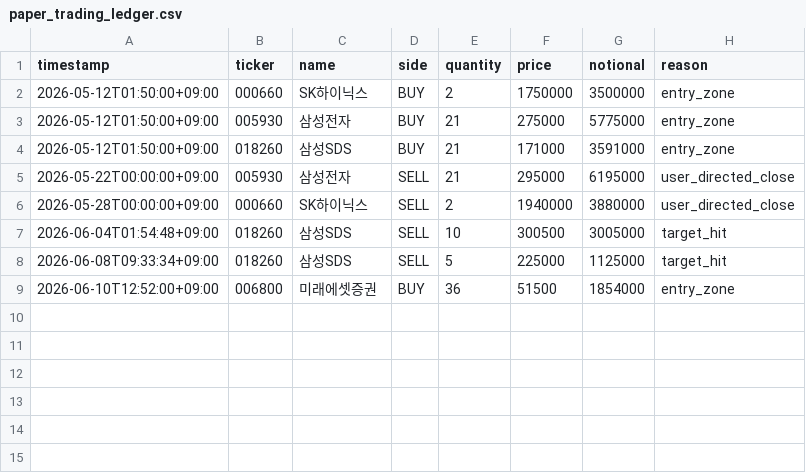
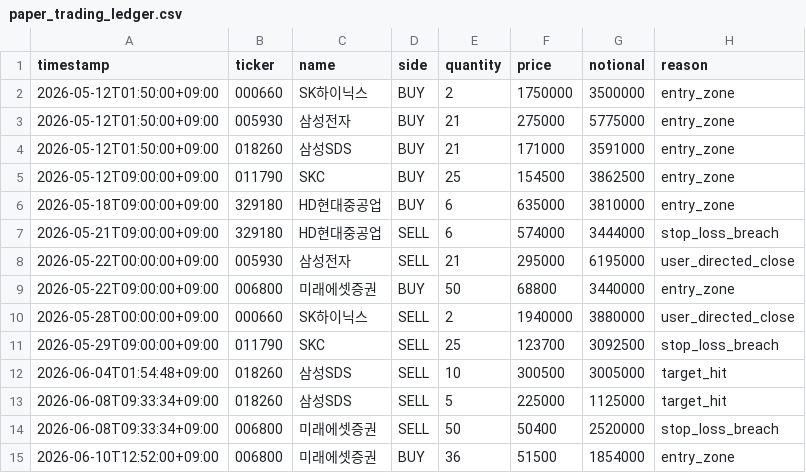
Before and after one commit to waw0346/stock-orchestrator, a CSV file: picks/paper_trading_ledger.csv, drawn as a sheet.

```diff
--- a/picks/paper_trading_ledger.csv
+++ b/picks/paper_trading_ledger.csv
@@ -4,6 +4,12 @@ timestamp,ticker,name,side,quantity,price,notional,reason
 2026-05-12T01:50:00+09:00,018260,삼성SDS,BUY,21,171000,3591000,entry_zone
+2026-05-12T09:00:00+09:00,011790,SKC,BUY,25,154500,3862500,entry_zone
+2026-05-18T09:00:00+09:00,329180,HD현대중공업,BUY,6,635000,3810000,entry_zone
+2026-05-21T09:00:00+09:00,329180,HD현대중공업,SELL,6,574000,3444000,stop_loss_breach
 2026-05-22T00:00:00+09:00,005930,삼성전자,SELL,21,295000,6195000,user_directed_close
+2026-05-22T09:00:00+09:00,006800,미래에셋증권,BUY,50,68800,3440000,entry_zone
 2026-05-28T00:00:00+09:00,000660,SK하이닉스,SELL,2,1940000,3880000,user_directed_close
+2026-05-29T09:00:00+09:00,011790,SKC,SELL,25,123700,3092500,stop_loss_breach
 2026-06-04T01:54:48+09:00,018260,삼성SDS,SELL,10,300500,3005000,target_hit
 2026-06-08T09:33:34+09:00,018260,삼성SDS,SELL,5,225000,1125000,target_hit
+2026-06-08T09:33:34+09:00,006800,미래에셋증권,SELL,50,50400,2520000,stop_loss_breach
 2026-06-10T12:52:00+09:00,006800,미래에셋증권,BUY,36,51500,1854000,entry_zone
```
Also changed, not shown: 56 other files.
